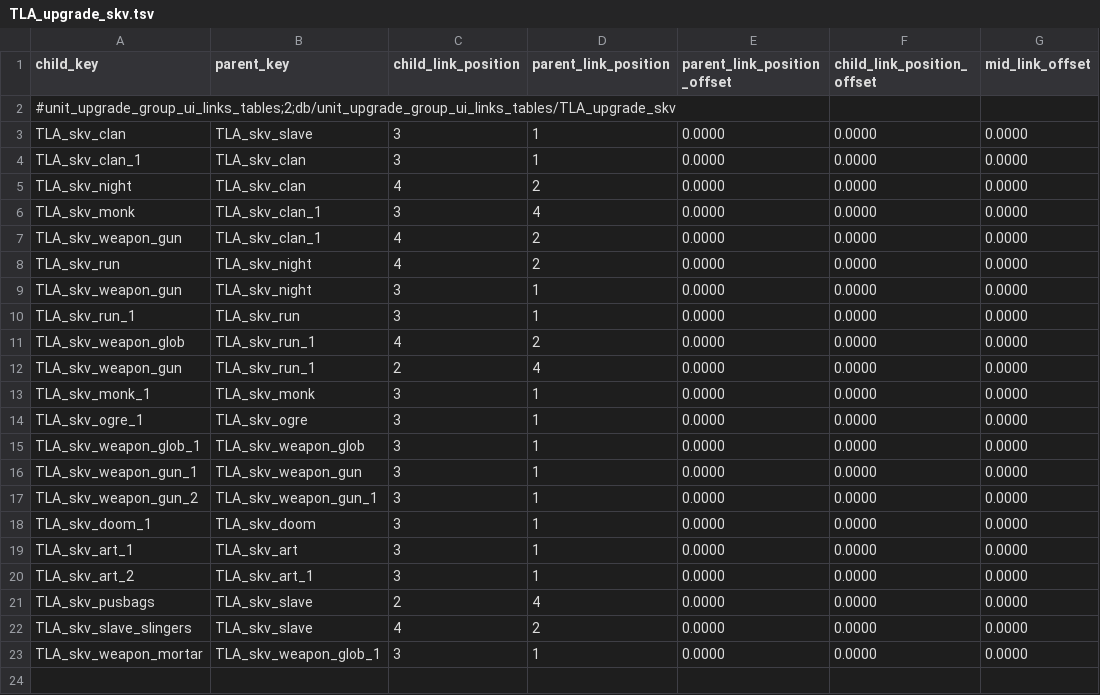
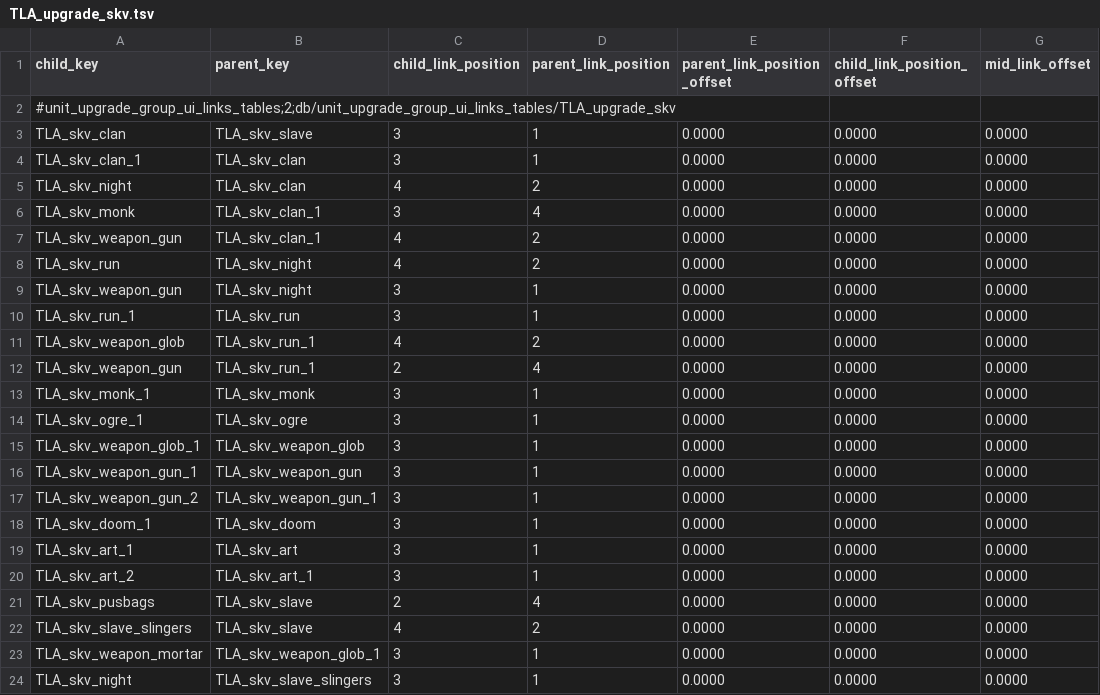
Before and after one commit to zverofaust/WarbandUpgradeExpanded, a TSV file: db/unit_upgrade_group_ui_links_tables/TLA_upgrade_skv.tsv, drawn as a sheet; the diff names each change by its address in the sheet, - before the commit and + after, or states it on an @@ line.

Commit message:
Add Skavenslave Slingers to Night Runners upgrade

```diff
--- a/db/unit_upgrade_group_ui_links_tables/TLA_upgrade_skv.tsv
+++ b/db/unit_upgrade_group_ui_links_tables/TLA_upgrade_skv.tsv
+row 24: TLA_skv_night | TLA_skv_slave_slingers | 3 | 1 | 0.0000 | 0.0000 | 0.0000
```
